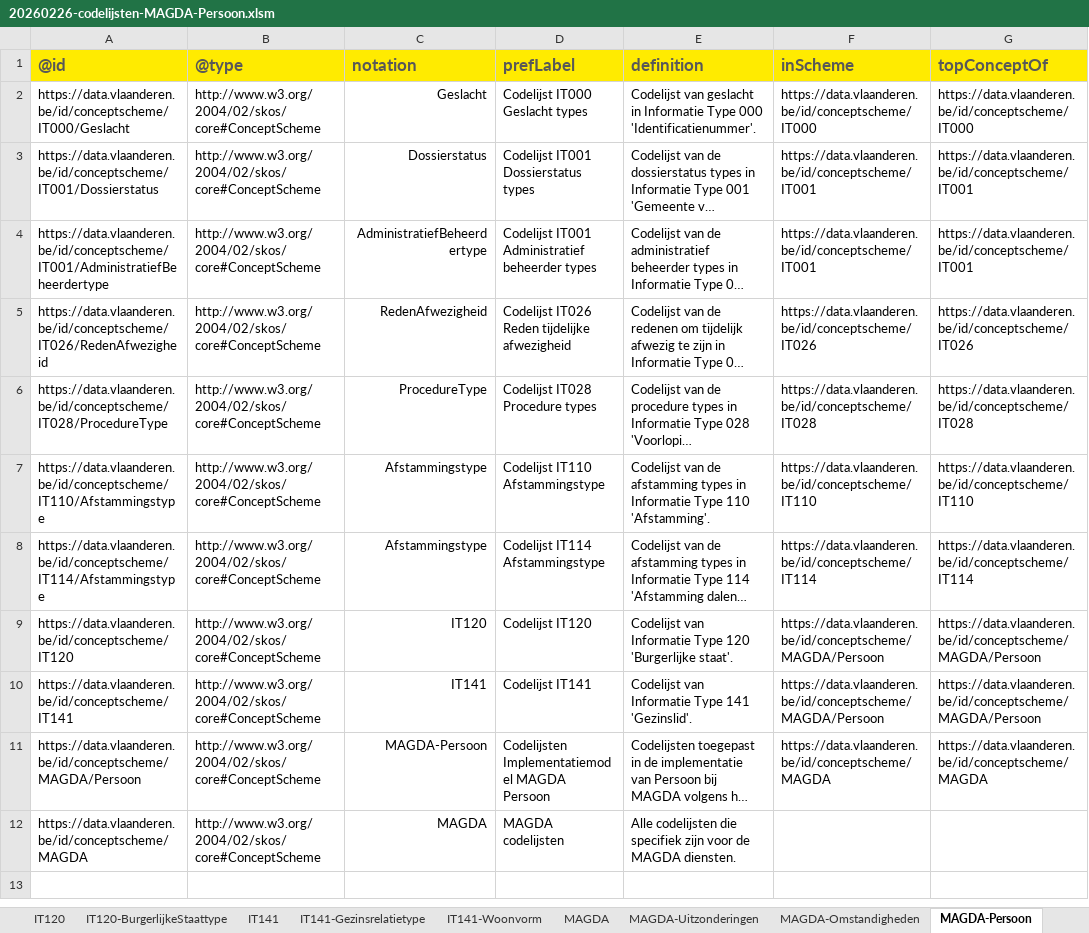
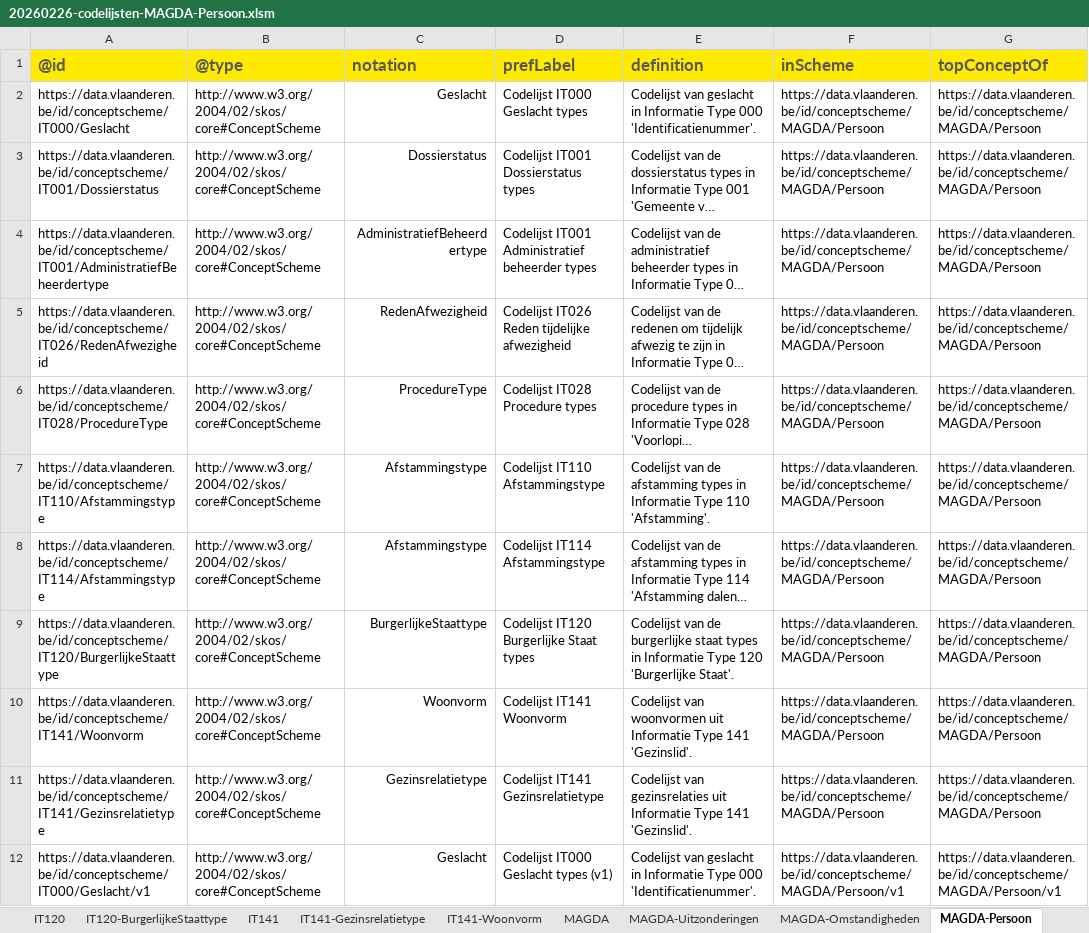
Before and after one commit to Informatievlaanderen/OSLOthema-persoon, an Excel workbook: resources/OSLO-Persoon-MAGDA-IM/artefacts/codelijsten/20260226-codelijsten-MAGDA-Persoon.xlsm, sheet MAGDA-Persoon, drawn as a sheet; only a part is shown; the shorter side is filled out with more unchanged rows; long unchanged cells end in …; values as stored, in another font and other column widths than the file's, no borders; the diff covers the shown part only; the diff names each change by its address in the sheet, - before the commit and + after, or states it on an @@ line.

```diff
--- a/resources/OSLO-Persoon-MAGDA-IM/artefacts/codelijsten/20260226-codelijsten-MAGDA-Persoon.xlsm (sheet MAGDA-Persoon)
+++ b/resources/OSLO-Persoon-MAGDA-IM/artefacts/codelijsten/20260226-codelijsten-MAGDA-Persoon.xlsm (sheet MAGDA-Persoon)
-F2: https://data.vlaanderen.be/id/conceptscheme/IT000
+F2: https://data.vlaanderen.be/id/conceptscheme/MAGDA/Persoon
-G2: https://data.vlaanderen.be/id/conceptscheme/IT000
+G2: https://data.vlaanderen.be/id/conceptscheme/MAGDA/Persoon
-F3:F4: https://data.vlaanderen.be/id/conceptscheme/IT001
+F3:F4: https://data.vlaanderen.be/id/conceptscheme/MAGDA/Persoon
-G3:G4: https://data.vlaanderen.be/id/conceptscheme/IT001
+G3:G4: https://data.vlaanderen.be/id/conceptscheme/MAGDA/Persoon
-F5: https://data.vlaanderen.be/id/conceptscheme/IT026
+F5: https://data.vlaanderen.be/id/conceptscheme/MAGDA/Persoon
-G5: https://data.vlaanderen.be/id/conceptscheme/IT026
+G5: https://data.vlaanderen.be/id/conceptscheme/MAGDA/Persoon
-F6: https://data.vlaanderen.be/id/conceptscheme/IT028
+F6: https://data.vlaanderen.be/id/conceptscheme/MAGDA/Persoon
-G6: https://data.vlaanderen.be/id/conceptscheme/IT028
+G6: https://data.vlaanderen.be/id/conceptscheme/MAGDA/Persoon
-F7: https://data.vlaanderen.be/id/conceptscheme/IT110
+F7: https://data.vlaanderen.be/id/conceptscheme/MAGDA/Persoon
-G7: https://data.vlaanderen.be/id/conceptscheme/IT110
+G7: https://data.vlaanderen.be/id/conceptscheme/MAGDA/Persoon
-F8: https://data.vlaanderen.be/id/conceptscheme/IT114
+F8: https://data.vlaanderen.be/id/conceptscheme/MAGDA/Persoon
-G8: https://data.vlaanderen.be/id/conceptscheme/IT114
+G8: https://data.vlaanderen.be/id/conceptscheme/MAGDA/Persoon
-A9: https://data.vlaanderen.be/id/conceptscheme/IT120
+A9: https://data.vlaanderen.be/id/conceptscheme/IT120/BurgerlijkeStaattype
-C9: IT120
+C9: BurgerlijkeStaattype
-D9: Codelijst IT120
+D9: Codelijst IT120 Burgerlijke Staat types
-E9: Codelijst van Informatie Type 120 'Burgerlijke staat'.
+E9: Codelijst van de burgerlijke staat types in Informatie Type 120 'Burgerlijke Staat'.
-A10: https://data.vlaanderen.be/id/conceptscheme/IT141
+A10: https://data.vlaanderen.be/id/conceptscheme/IT141/Woonvorm
-C10: IT141
+C10: Woonvorm
-D10: Codelijst IT141
+D10: Codelijst IT141 Woonvorm
-E10: Codelijst van Informatie Type…
+E10: Codelijst van woonvormen uit Informatie Type…
+row 11: https://data.vlaanderen.be/id/conceptscheme/IT141/Gezinsrelatietype | http://www.w3.org/2004/02/skos/core#ConceptScheme | Gezinsrelatietype | Codelijst IT141 Gezinsrelatietype | Codelijst van gezinsrelaties uit Informatie Type 141 'Gezinslid'. | https://data.vlaanderen.be/id/conceptscheme/MAGDA/Persoon | https://data.vlaanderen.be/id/conceptscheme/MAGDA/Persoon
+row 12: https://data.vlaanderen.be/id/conceptscheme/IT000/Geslacht/v1 | http://www.w3.org/2004/02/skos/core#ConceptScheme | Geslacht | Codelijst IT000 Geslacht types (v1) | Codelijst van geslacht in Informatie Type 000 'Identificatienummer'. | https://data.vlaanderen.be/id/conceptscheme/MAGDA/Persoon/v1 | https://data.vlaanderen.be/id/conceptscheme/MAGDA/Persoon/v1
```
Also changed, not shown: 10 added rows elsewhere in this sheet, sheet IT110-IT114, sheet IT114-Afstammingstype, sheet IT110-Afstammingstype, hidden cells, charts or pictures, 11 other files.
